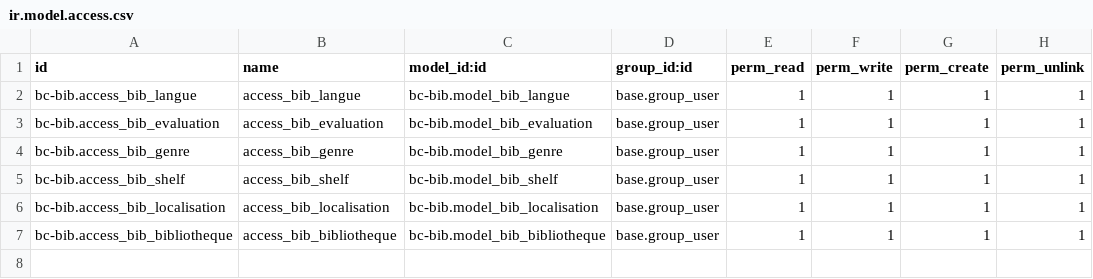
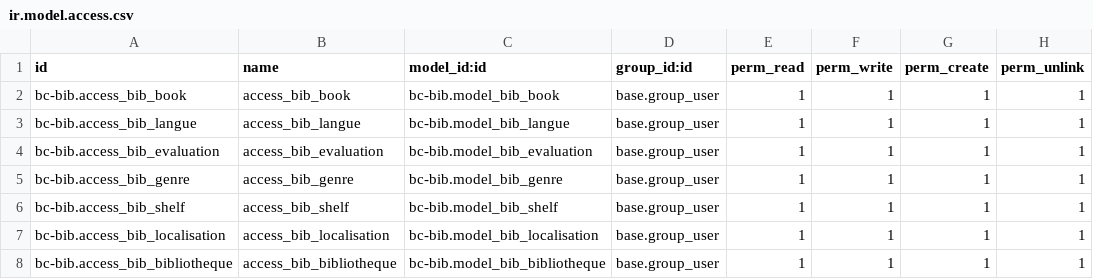
Before and after one commit to GuyGillain/bc-bib, a CSV file: security/ir.model.access.csv, drawn as a sheet; the diff names each change by its address in the sheet, - before the commit and + after, or states it on an @@ line.

```diff
--- a/security/ir.model.access.csv
+++ b/security/ir.model.access.csv
+row 2: bc-bib.access_bib_book | access_bib_book | bc-bib.model_bib_book | base.group_user | 1 | 1 | 1 | 1
```
Also changed, not shown: 5 other files.
